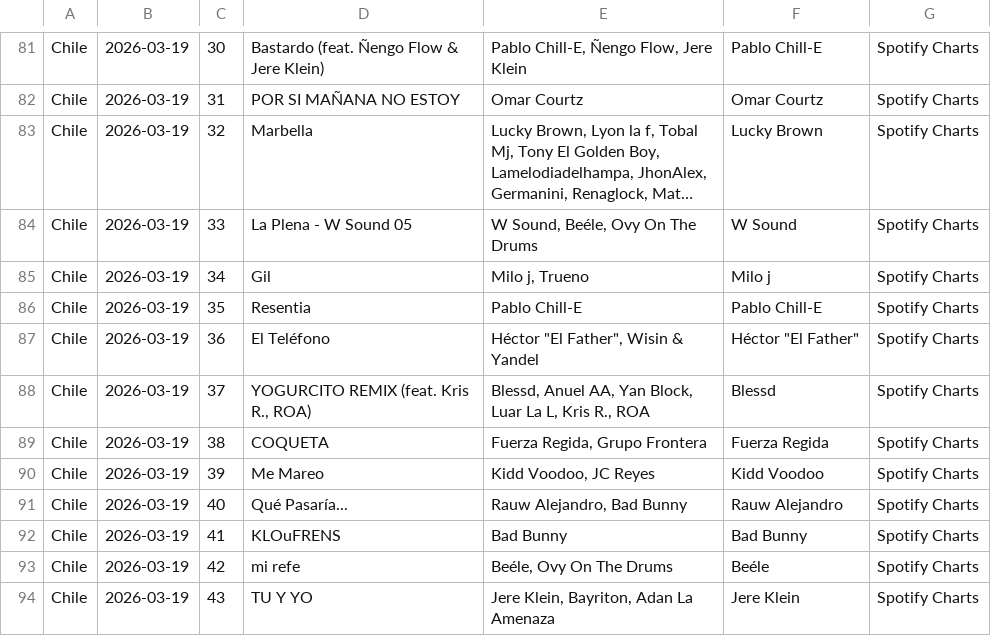
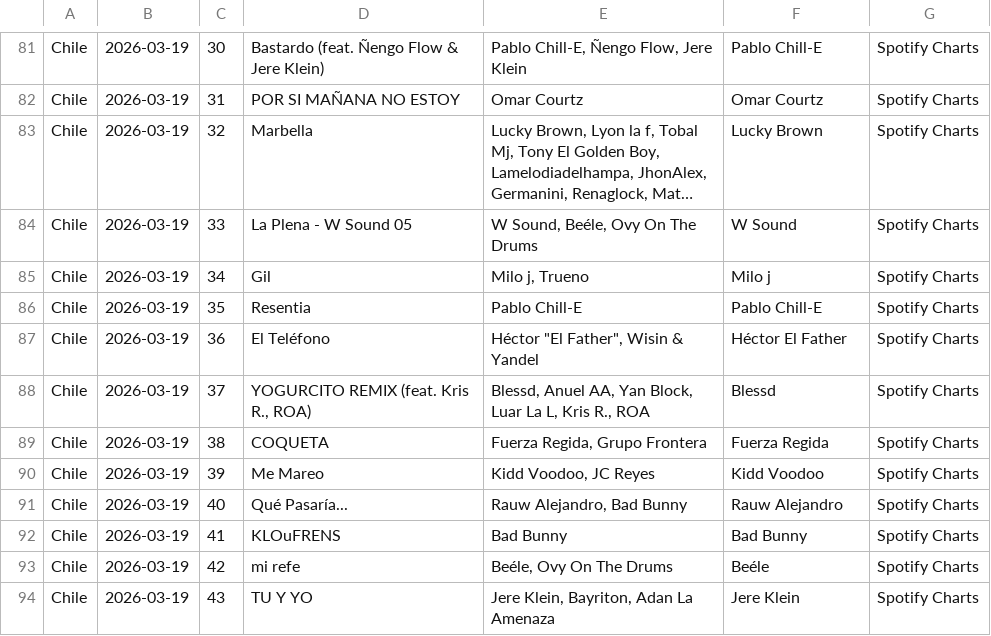
Before and after one commit to jvieu/Repo_Proyecto_Equipo, a CSV file: Entrega_02/Mardones_Integrante_01_Nombre_database_01/Nombre_database_limpia.csv, drawn as a sheet; only a part is shown, gaps mark what is left out; long unchanged cells end in ….

Commit message:
Nombre_database_limpia.csv

```diff
--- a/Entrega_02/Mardones_Integrante_01_Nombre_database_01/Nombre_database_limpia.csv
+++ b/Entrega_02/Mardones_Integrante_01_Nombre_database_01/Nombre_database_limpia.csv
@@ -86,3 +86,3 @@ Chile;2026-03-19;34;Gil;Milo j, Trueno;Milo j;Spotify Charts
 Chile;2026-03-19;35;Resentia;Pablo Chill-E;Pablo Chill-E;Spotify Charts
-Chile;2026-03-19;36;El Teléfono;"Héctor ""El Father"", Wisin & Yandel";Héctor "El Father";Spotify Charts
+Chile;2026-03-19;36;El Teléfono;"Héctor ""El Father"", Wisin & Yandel";Héctor El Father;Spotify Charts
 Chile;2026-03-19;37;YOGURCITO REMIX (feat. Kris R., ROA);Blessd, Anuel AA, Yan Block, Luar La L, Kris R., ROA;Blessd;Spotify Charts
```
